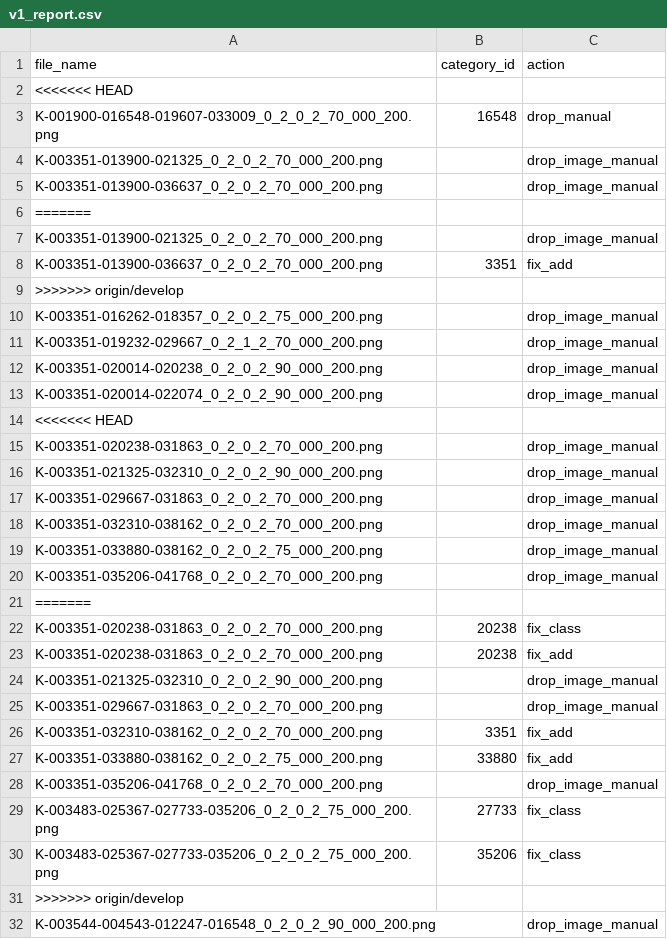
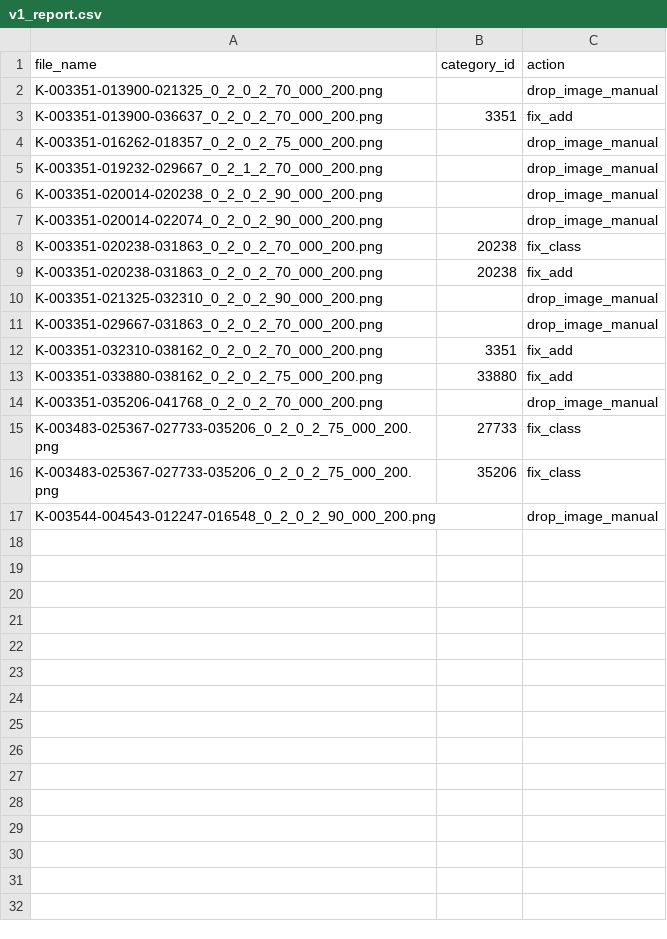
Before and after one commit to part2team1/YacssoK, a CSV file: data/annotations/v1_report.csv, drawn as a sheet; the diff names each change by its address in the sheet, - before the commit and + after, or states it on an @@ line.

```diff
--- a/data/annotations/v1_report.csv
+++ b/data/annotations/v1_report.csv
-row 2: <<<<<<< HEAD
-row 3: K-001900-016548-019607-033009_0_2_0_2_70_000_200.png | 16548 | drop_manual
-row 4: K-003351-013900-021325_0_2_0_2_70_000_200.png |  | drop_image_manual
-row 5: K-003351-013900-036637_0_2_0_2_70_000_200.png |  | drop_image_manual
-row 6: =======
-row 9: >>>>>>> origin/develop
-row 14: <<<<<<< HEAD
-row 15: K-003351-020238-031863_0_2_0_2_70_000_200.png |  | drop_image_manual
-row 16: K-003351-021325-032310_0_2_0_2_90_000_200.png |  | drop_image_manual
-row 17: K-003351-029667-031863_0_2_0_2_70_000_200.png |  | drop_image_manual
-row 18: K-003351-032310-038162_0_2_0_2_70_000_200.png |  | drop_image_manual
-row 19: K-003351-033880-038162_0_2_0_2_75_000_200.png |  | drop_image_manual
-row 20: K-003351-035206-041768_0_2_0_2_70_000_200.png |  | drop_image_manual
-row 21: =======
-row 31: >>>>>>> origin/develop
```
Also changed, not shown: data/annotations/manual_drop_backup.csv, 7 other files.
